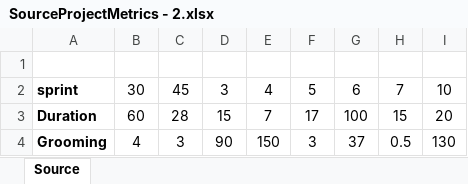
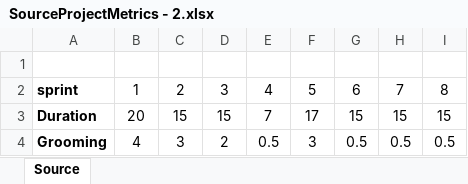
Before and after one commit to HackAgileUST/Hackathon2019, an Excel workbook: SourceProjectMetrics - 2.xlsx, sheet Source, drawn as a sheet; values as stored, in another font and other column widths than the file's, no borders; the diff names each change by its address in the sheet, - before the commit and + after, or states it on an @@ line.

Commit message:
Add files via upload

```diff
--- a/SourceProjectMetrics - 2.xlsx (sheet Source)
+++ b/SourceProjectMetrics - 2.xlsx (sheet Source)
-B2: 30
+B2: 1
-C2: 45
+C2: 2
-I2: 10
+I2: 8
-B3: 60
+B3: 20
-C3: 28
+C3: 15
-G3: 100
+G3: 15
-I3: 20
+I3: 15
-D4: 90
+D4: 2
-E4: 150
+E4: 0.5
-G4: 37
+G4: 0.5
-I4: 130
+I4: 0.5
```
